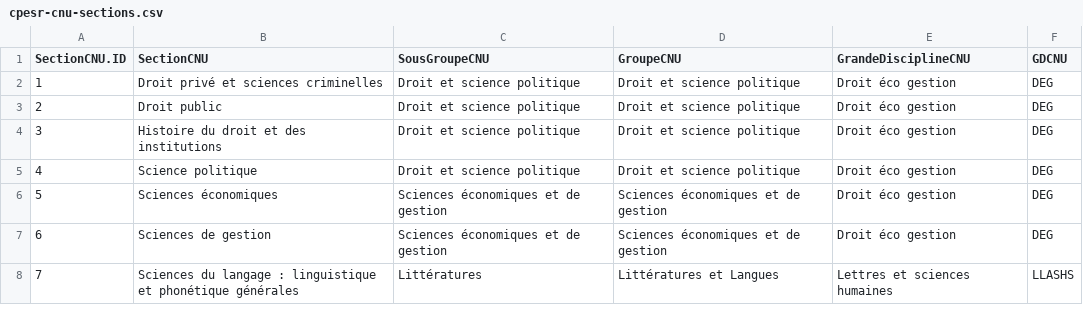
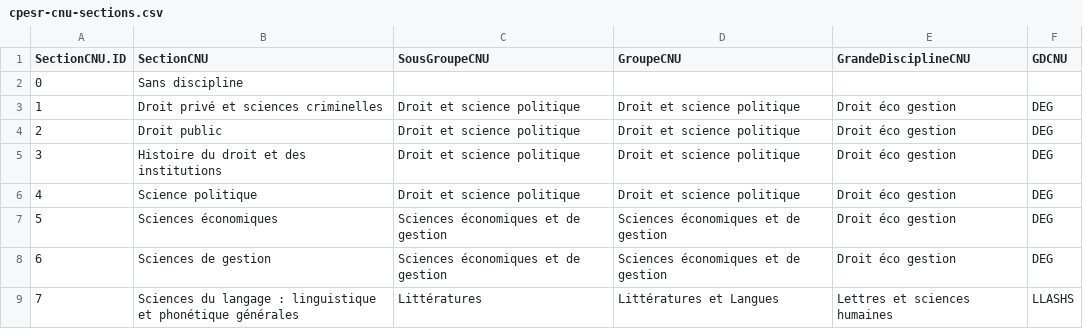
Before and after one commit to cpesr/emploiESR, a CSV file: data/cpesr-cnu-sections.csv, drawn as a sheet; only a part is shown; the diff names each change by its address in the sheet, - before the commit and + after, or states it on an @@ line.

```diff
--- a/data/cpesr-cnu-sections.csv
+++ b/data/cpesr-cnu-sections.csv
+row 2: 0 | Sans discipline
```
Also changed, not shown: 42 other files.
